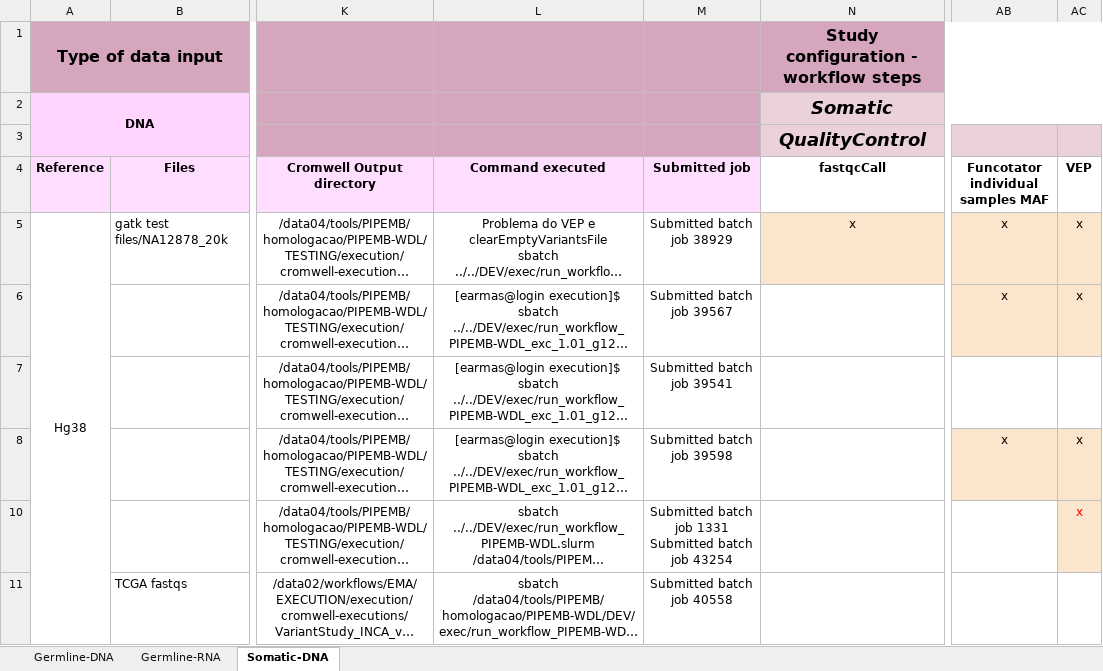
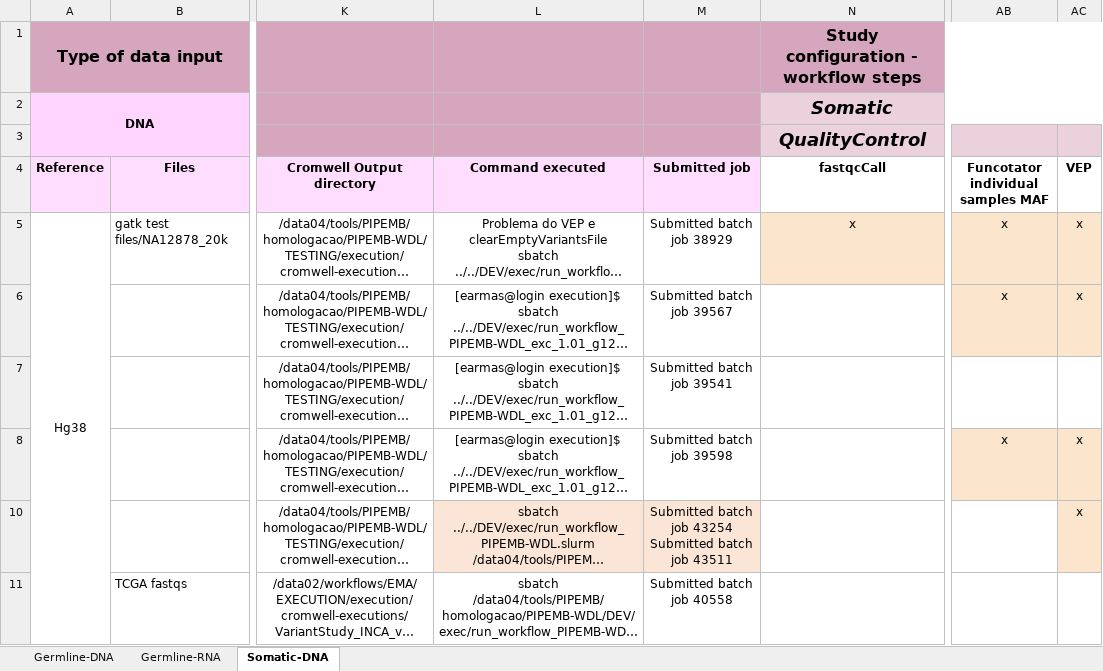
Before and after one commit to BioBD-R-D/PIPEMB-WDL-DOC, an Excel workbook: doc/tutorial/configs/testing bed_tutorial.xlsx, sheet Somatic-DNA, drawn as a sheet; only a part is shown, gaps mark what is left out; long unchanged cells end in …; values as stored, in another font and other column widths than the file's, no borders; ↵ is a line break in a cell; the diff names each change by its address in the sheet, - before the commit and + after, or states it on an @@ line.

```diff
--- a/doc/tutorial/configs/testing bed_tutorial.xlsx (sheet Somatic-DNA)
+++ b/doc/tutorial/configs/testing bed_tutorial.xlsx (sheet Somatic-DNA)
-L10:M10 fill: none
+L10:M10 fill: #FBE5D6
-M10 (Submitted job): …batch job 1331 ↵ Submitted batch job 43254
+M10 (Submitted job): …batch job 43254 ↵ Submitted batch job 43511
-AC10 text colour: #FF0000
+AC10 text colour: black
```
Also changed, not shown: sheet Germline-RNA, sheet Germline-DNA.
